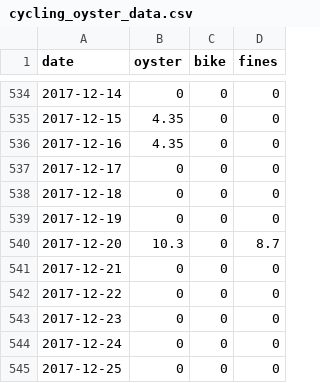
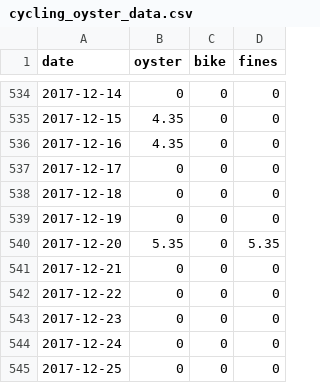
Before and after one commit to evanodell/cycling-v-oyster, a CSV file: cycling_oyster_data.csv, drawn as a sheet; only a part is shown, gaps mark what is left out.

Commit message:
data fix

```diff
--- a/cycling_oyster_data.csv
+++ b/cycling_oyster_data.csv
@@ -539,3 +539,3 @@ date,oyster,bike,fines
 2017-12-19,0,0,0
-2017-12-20,10.3,0,8.7
+2017-12-20,5.35,0,5.35
 2017-12-21,0,0,0
```
